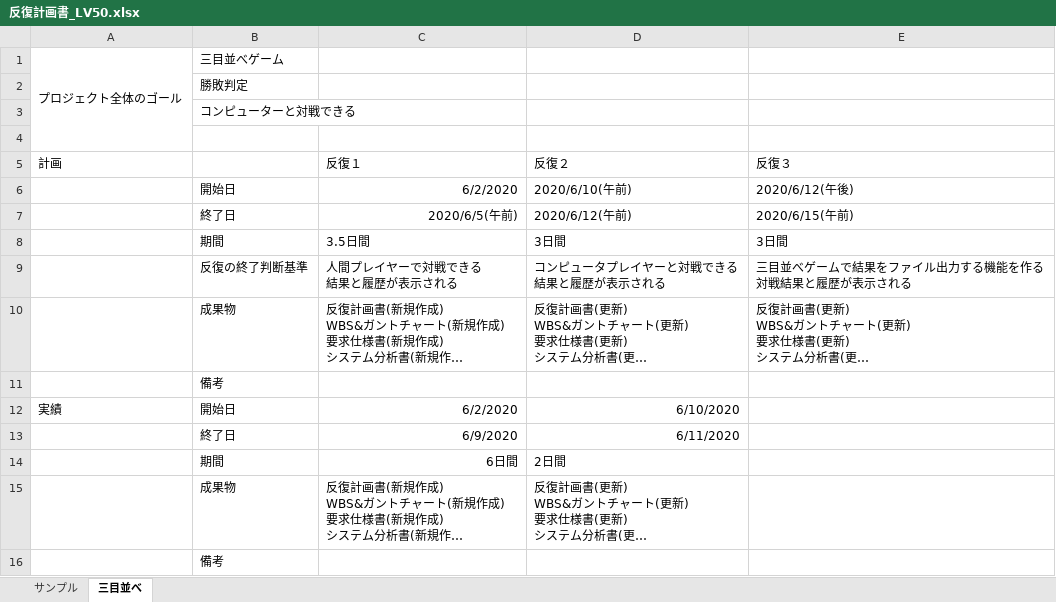
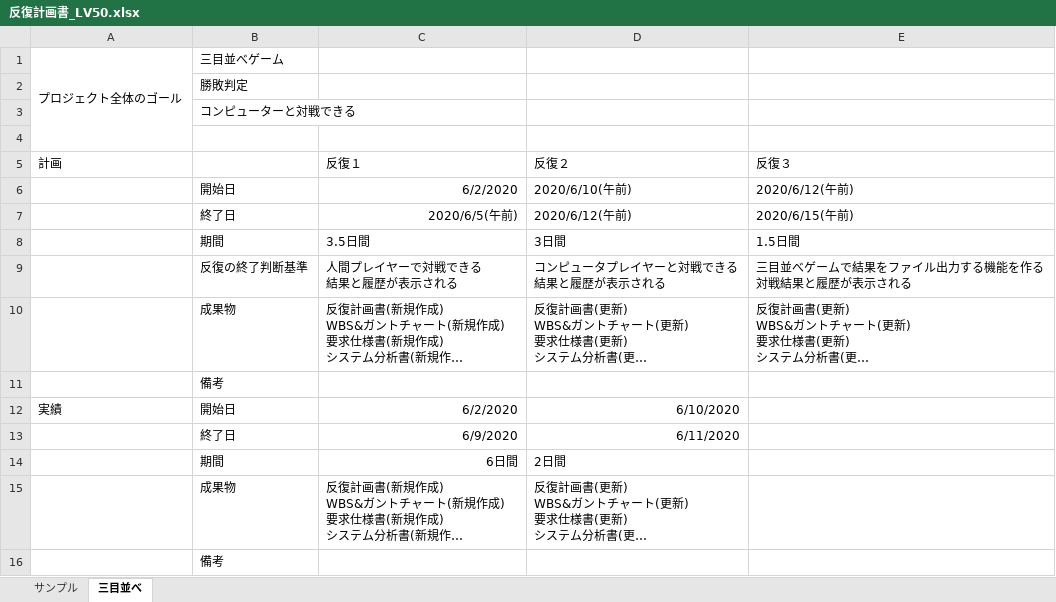
Before and after one commit to s-uemrua/Level50, an Excel workbook: 第三反復/計画/反復計画書_LV50.xlsx, sheet 三目並べ, drawn as a sheet; long unchanged cells end in …; values as stored, in another font and other column widths than the file's, no borders; the diff names each change by its address in the sheet, - before the commit and + after, or states it on an @@ line.

Commit message:
更新

```diff
--- a/第三反復/計画/反復計画書_LV50.xlsx (sheet 三目並べ)
+++ b/第三反復/計画/反復計画書_LV50.xlsx (sheet 三目並べ)
-E6 (反復３): 2020/6/12(午後)
+E6 (反復３): 2020/6/12(午前)
-E8 (反復３): 3日間
+E8 (反復３): 1.5日間
```
